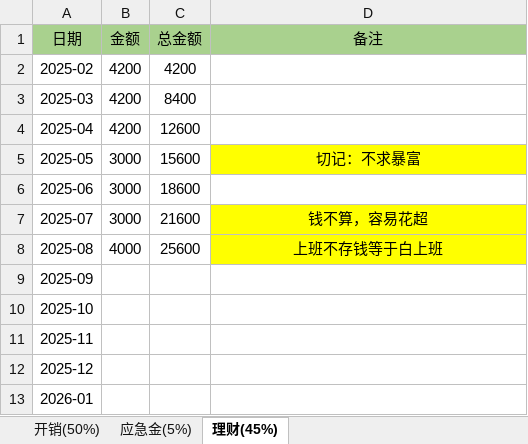
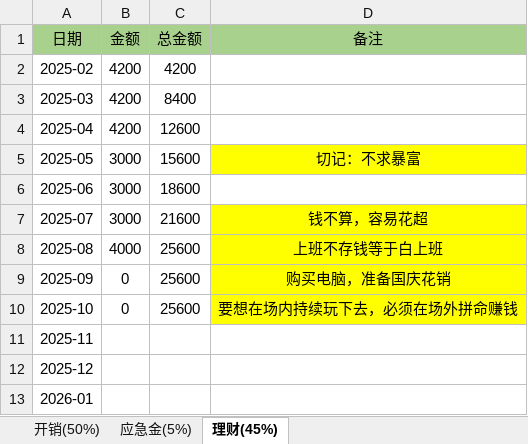
Before and after one commit to hello28256/JShu, an Excel workbook: Important/Wealth.xlsx, sheet 理财(45%), drawn as a sheet; values as stored, in another font and other column widths than the file's, no borders; the diff names each change by its address in the sheet, - before the commit and + after, or states it on an @@ line.

```diff
--- a/Important/Wealth.xlsx (sheet 理财(45%))
+++ b/Important/Wealth.xlsx (sheet 理财(45%))
-B9:B10 (金额): (empty)
+B9:B10 (金额): 0
-C9:C10 (总金额): (empty)
+C9:C10 (总金额): 25600
-D9 (备注): (empty)
+D9 (备注): 购买电脑，准备国庆花销
-D9:D10 fill: none
+D9:D10 fill: #FFFF00
-D10 (备注): (empty)
+D10 (备注): 要想在场内持续玩下去，必须在场外拼命赚钱
```
Also changed, not shown: sheet 应急金(5%), sheet 开销(50%), 1 other file.
